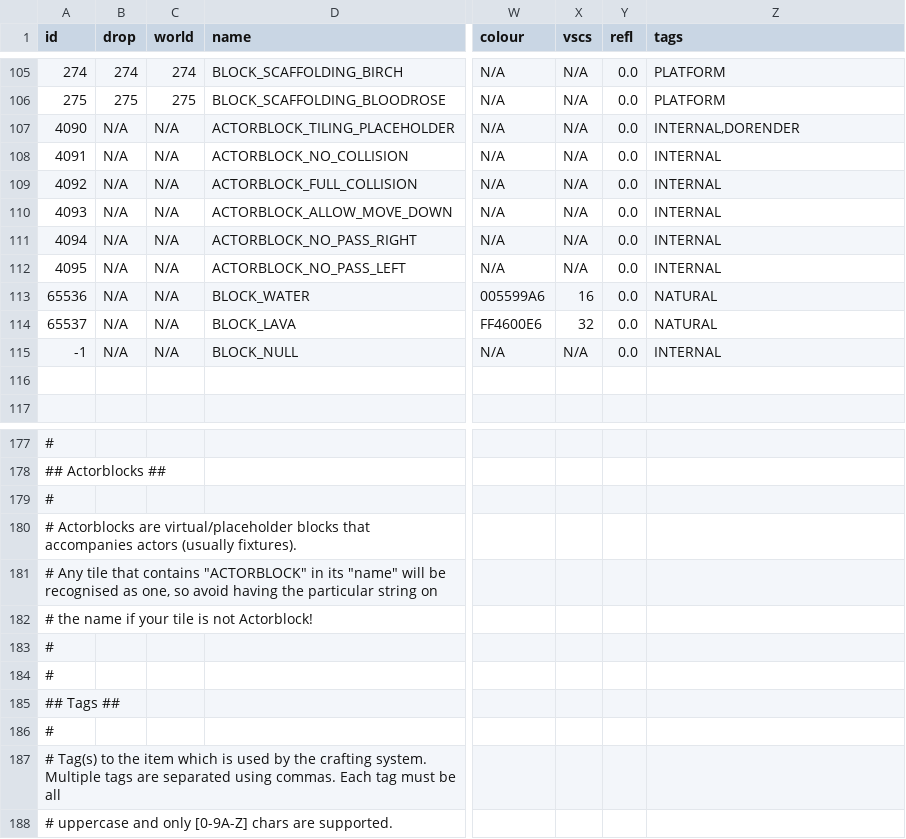
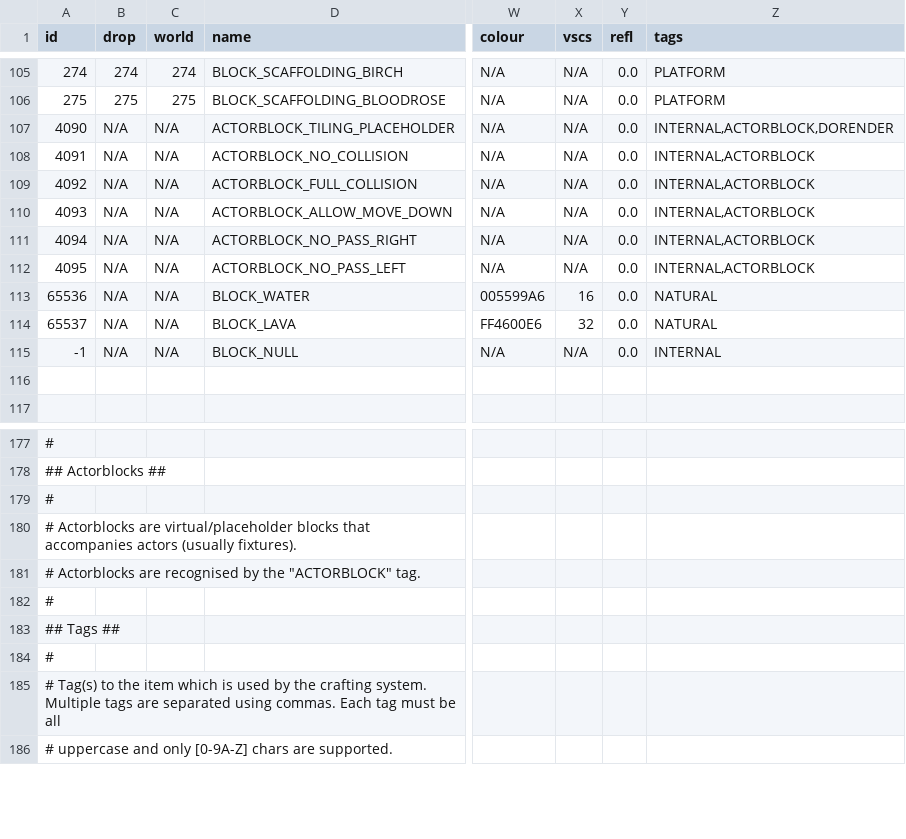
Before and after one commit to curioustorvald/Terrarum, a CSV file: assets/mods/basegame/blocks/blocks.csv, drawn as a sheet; only a part is shown, gaps mark what is left out; rows hold the shown columns only; the diff names each change by its address in the sheet, - before the commit and + after, or states it on an @@ line.

Commit message:
actorblock only renders when F3 is on

```diff
--- a/assets/mods/basegame/blocks/blocks.csv
+++ b/assets/mods/basegame/blocks/blocks.csv
-Z107 (tags): INTERNAL,DORENDER
+Z107 (tags): INTERNAL,ACTORBLOCK,DORENDER
-Z108:Z112 (tags): INTERNAL
+Z108:Z112 (tags): INTERNAL,ACTORBLOCK
-A181 (id): # Any tile that contains "ACTORBLOCK" in its "name" will be recognised as one, so avoid having the particular string on
+A181 (id): # Actorblocks are recognised by the "ACTORBLOCK" tag.
-row 182: # the name if your tile is not Actorblock!
-row 183: #
```
Also changed, not shown: 7 other files.
